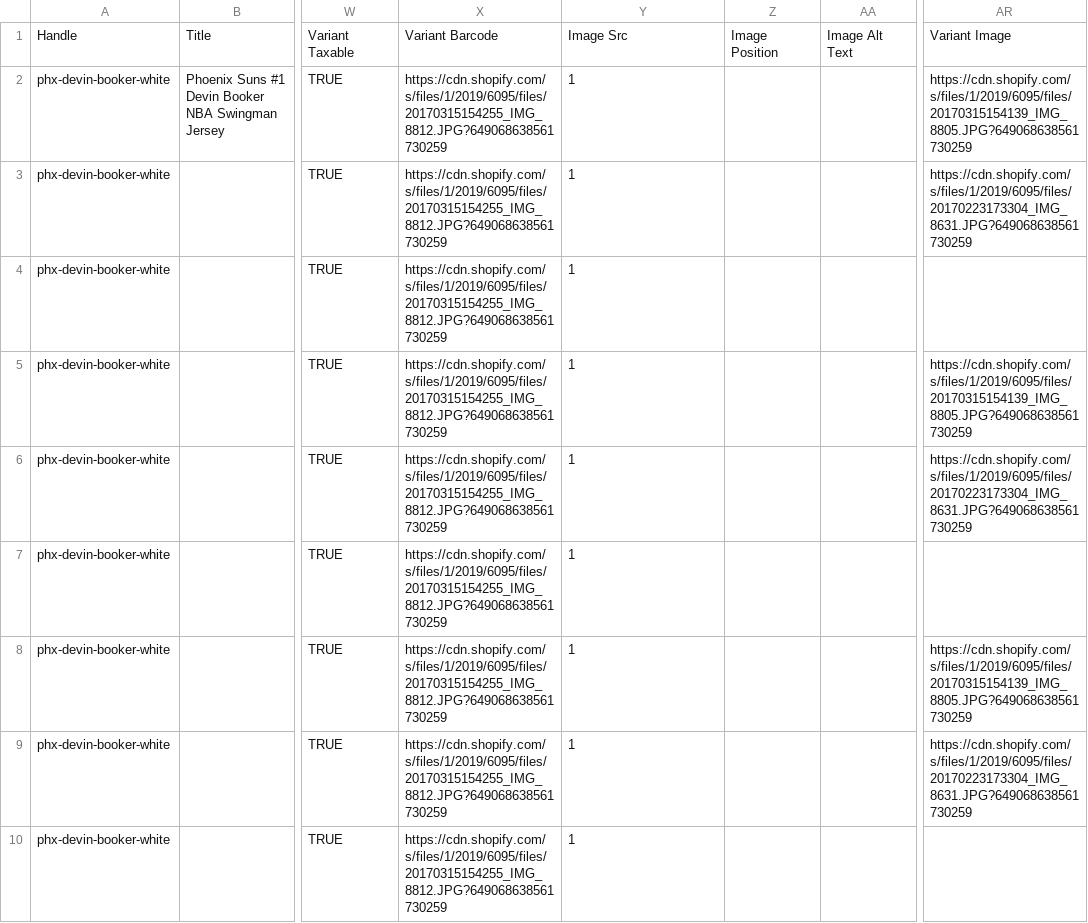
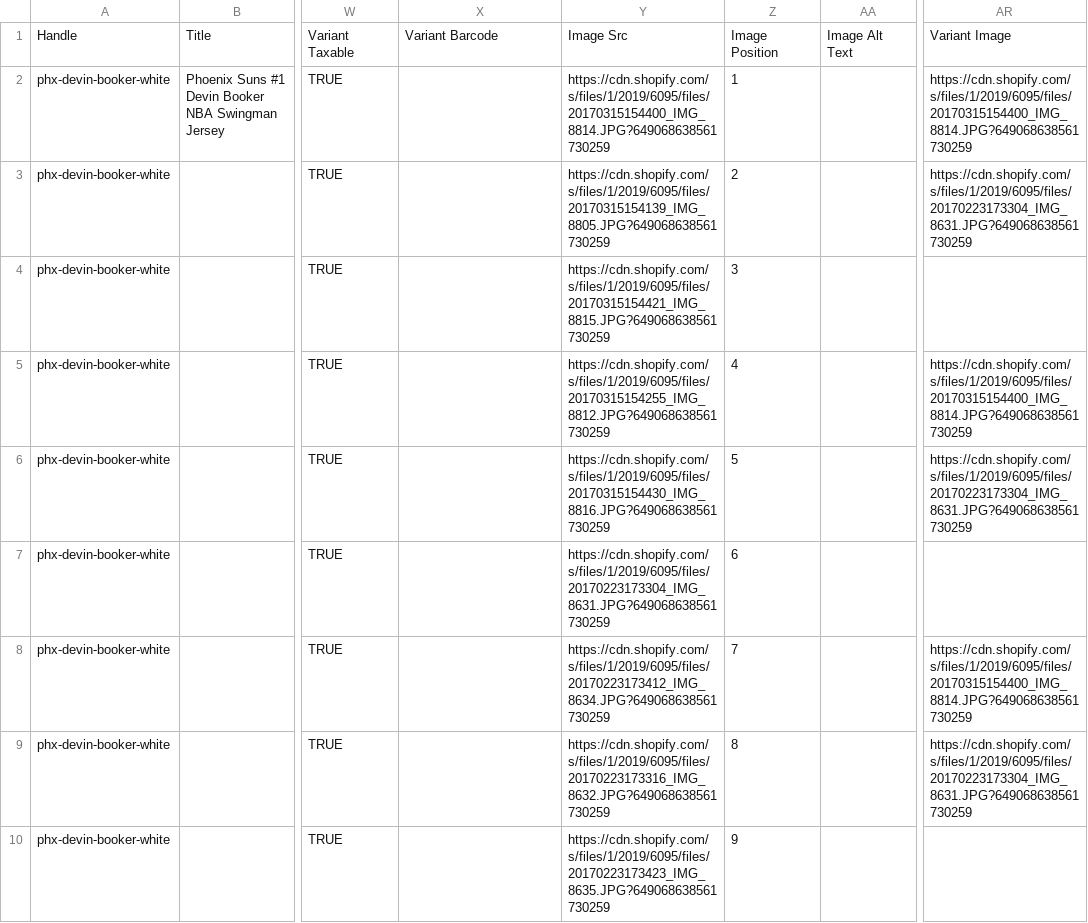
Before and after one commit to greeddiscient/bucketsScript, a CSV file: phx.csv, drawn as a sheet; only a part is shown, gaps mark what is left out; the diff covers the shown part only; the diff names each change by its address in the sheet, - before the commit and + after, or states it on an @@ line.

```diff
--- a/phx.csv
+++ b/phx.csv
-X2:X10: https://cdn.shopify.com/s/files/1/2019/6095/files/20170315154255_IMG_8812.JPG?649068638561730259
+X2:X10: (empty)
-Y2: 1
+Y2: https://cdn.shopify.com/s/files/1/2019/6095/files/20170315154400_IMG_8814.JPG?649068638561730259
-Z2: (empty)
+Z2: 1
-AR2: https://cdn.shopify.com/s/files/1/2019/6095/files/20170315154139_IMG_8805.JPG?649068638561730259
+AR2: https://cdn.shopify.com/s/files/1/2019/6095/files/20170315154400_IMG_8814.JPG?649068638561730259
-Y3: 1
+Y3: https://cdn.shopify.com/s/files/1/2019/6095/files/20170315154139_IMG_8805.JPG?649068638561730259
-Z3: (empty)
+Z3: 2
-Y4: 1
+Y4: https://cdn.shopify.com/s/files/1/2019/6095/files/20170315154421_IMG_8815.JPG?649068638561730259
-Z4: (empty)
+Z4: 3
-Y5: 1
+Y5: https://cdn.shopify.com/s/files/1/2019/6095/files/20170315154255_IMG_8812.JPG?649068638561730259
-Z5: (empty)
+Z5: 4
-AR5: https://cdn.shopify.com/s/files/1/2019/6095/files/20170315154139_IMG_8805.JPG?649068638561730259
+AR5: https://cdn.shopify.com/s/files/1/2019/6095/files/20170315154400_IMG_8814.JPG?649068638561730259
-Y6: 1
+Y6: https://cdn.shopify.com/s/files/1/2019/6095/files/20170315154430_IMG_8816.JPG?649068638561730259
-Z6: (empty)
+Z6: 5
-Y7: 1
+Y7: https://cdn.shopify.com/s/files/1/2019/6095/files/20170223173304_IMG_8631.JPG?649068638561730259
-Z7: (empty)
+Z7: 6
-Y8: 1
+Y8: https://cdn.shopify.com/s/files/1/2019/6095/files/20170223173412_IMG_8634.JPG?649068638561730259
-Z8: (empty)
+Z8: 7
-AR8: https://cdn.shopify.com/s/files/1/2019/6095/files/20170315154139_IMG_8805.JPG?649068638561730259
+AR8: https://cdn.shopify.com/s/files/1/2019/6095/files/20170315154400_IMG_8814.JPG?649068638561730259
-Y9: 1
+Y9: https://cdn.shopify.com/s/files/1/2019/6095/files/20170223173316_IMG_8632.JPG?649068638561730259
-Z9: (empty)
+Z9: 8
-Y10: 1
+Y10: https://cdn.shopify.com/s/files/1/2019/6095/files/20170223173423_IMG_8635.JPG?649068638561730259
-Z10: (empty)
+Z10: 9
```
Also changed, not shown: 105 edited cells elsewhere in this file, 4 other files.
